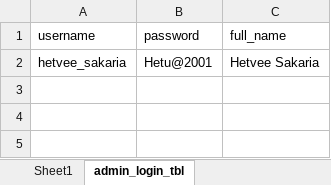
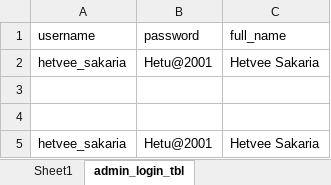
Before and after one commit to ruchita-oza/Tour-Managment-system-using-ASP.Net-, an Excel workbook: Tourism/DB.xlsx, sheet admin_login_tbl, drawn as a sheet; values as stored, in another font and other column widths than the file's, no borders; the diff names each change by its address in the sheet, - before the commit and + after, or states it on an @@ line.

```diff
--- a/Tourism/DB.xlsx (sheet admin_login_tbl)
+++ b/Tourism/DB.xlsx (sheet admin_login_tbl)
+row 3: (empty)
+row 4: (empty)
+row 5: hetvee_sakaria | Hetu@2001 | Hetvee Sakaria
```
Also changed, not shown: sheet member_signup_tbl, sheet category_management_tbl, other sheet tabs, 12 other files.
